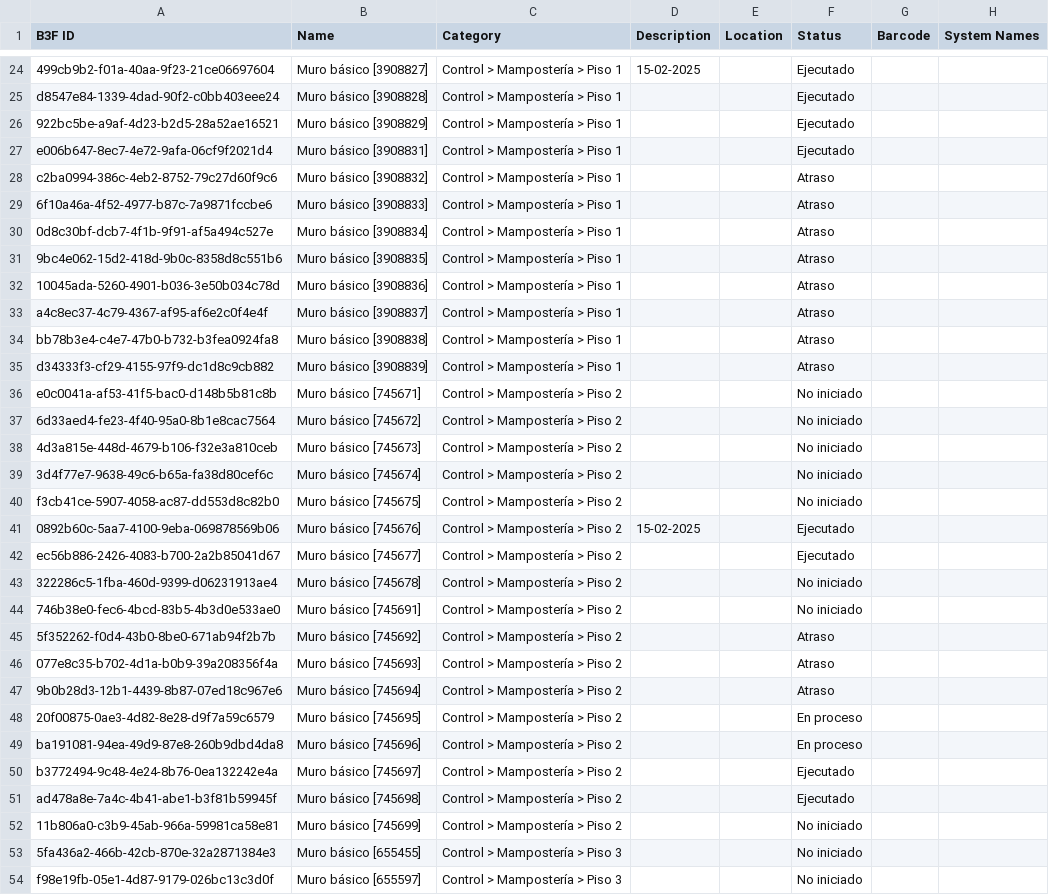
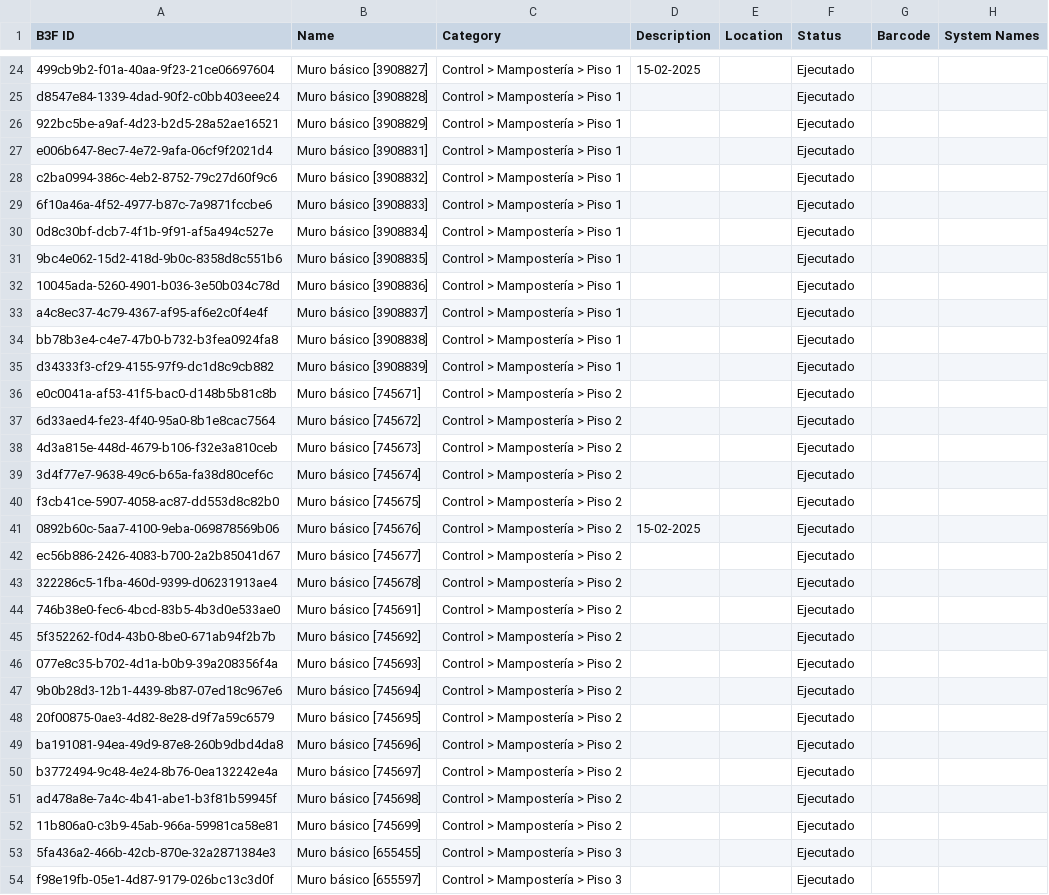
Before and after one commit to cpulgarinIngeurbe/CortesDeObra1, a CSV file: exports/Asset Data Export.csv, drawn as a sheet; only a part is shown, gaps mark what is left out; the diff covers the shown part only; the diff names each change by its address in the sheet, - before the commit and + after, or states it on an @@ line.

Commit message:
Export ACC assets - 2026-08-03

```diff
--- a/exports/Asset Data Export.csv
+++ b/exports/Asset Data Export.csv
-F28:F35 (Status): Atraso
+F28:F35 (Status): Ejecutado
-F36:F40 (Status): No iniciado
+F36:F40 (Status): Ejecutado
-F43:F44 (Status): No iniciado
+F43:F44 (Status): Ejecutado
-F45:F47 (Status): Atraso
+F45:F47 (Status): Ejecutado
-F48:F49 (Status): En proceso
+F48:F49 (Status): Ejecutado
-F52:F54 (Status): No iniciado
+F52:F54 (Status): Ejecutado
```
Also changed, not shown: 26 edited cells elsewhere in this file.
